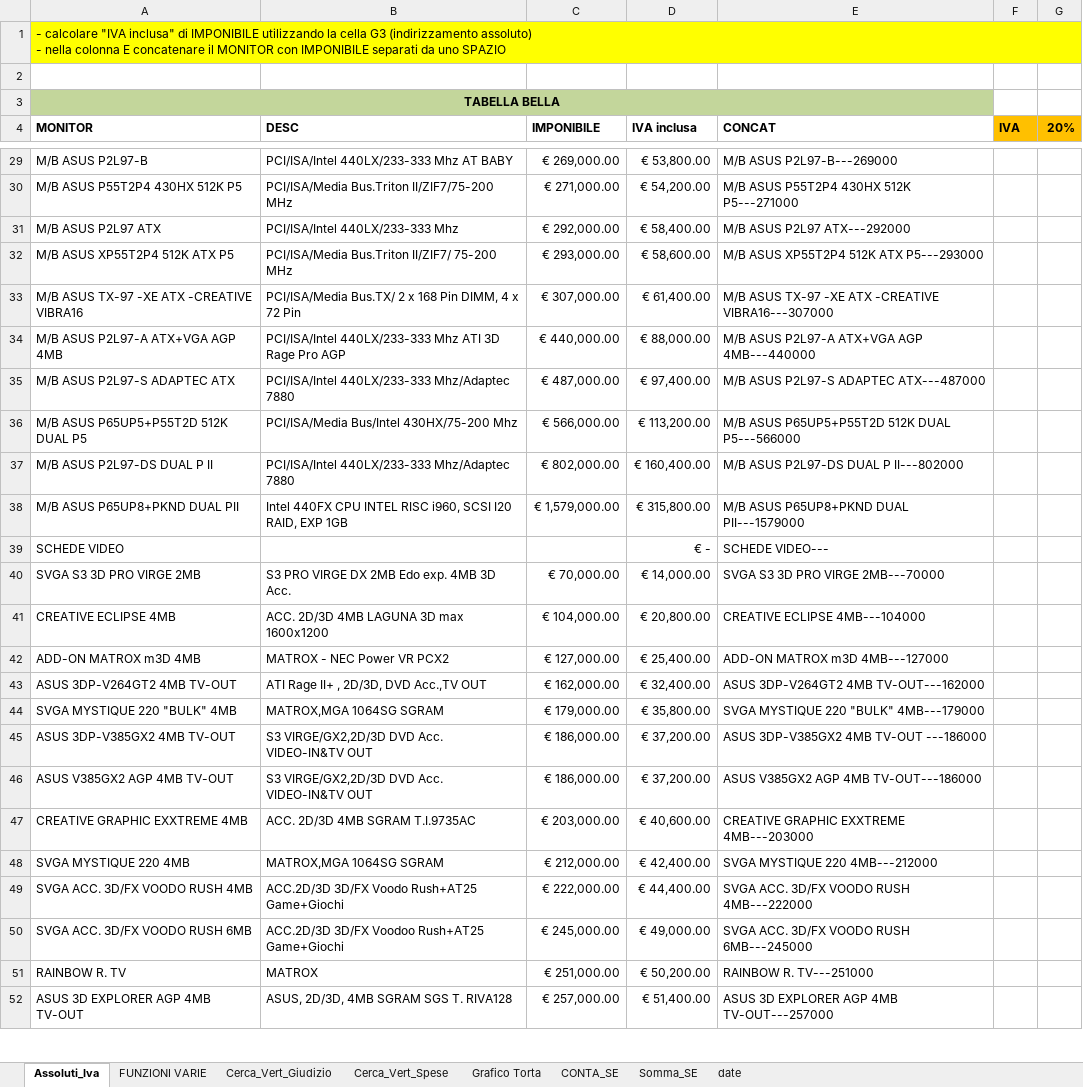
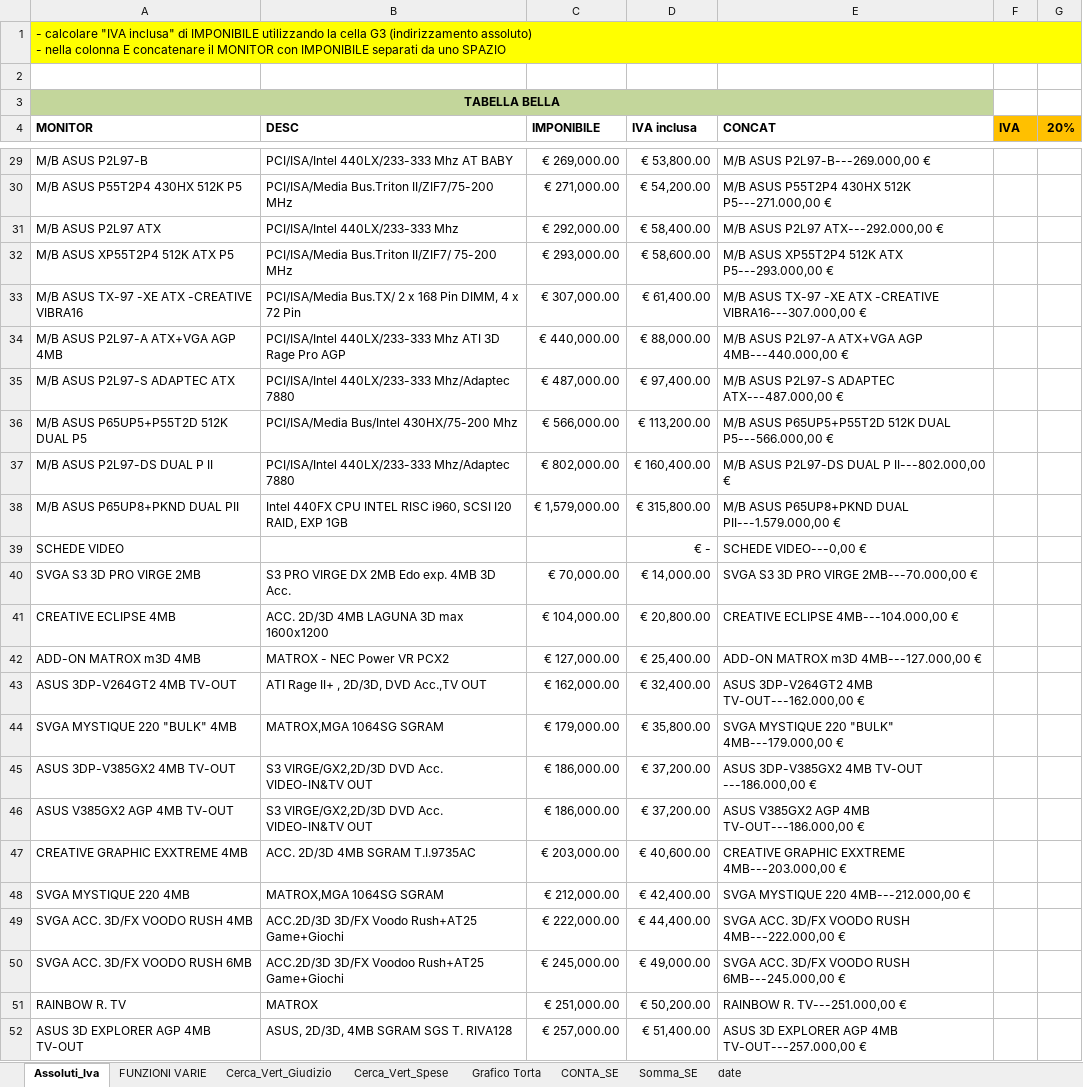
Before and after one commit to ybenalex/Compiti-Epicode, an Excel workbook: M2/D2/ESERCIZIO M2 2.xlsx, sheet Assoluti_Iva, drawn as a sheet; only a part is shown, gaps mark what is left out; values as stored, in another font and other column widths than the file's, no borders; the diff covers the shown part only; the diff names each change by its address in the sheet, - before the commit and + after, or states it on an @@ line.

```diff
--- a/M2/D2/ESERCIZIO M2 2.xlsx (sheet Assoluti_Iva)
+++ b/M2/D2/ESERCIZIO M2 2.xlsx (sheet Assoluti_Iva)
-E29 (CONCAT): M/B ASUS P2L97-B---269000
+E29 (CONCAT): M/B ASUS P2L97-B---269.000,00 €
-E30 (CONCAT): M/B ASUS P55T2P4 430HX 512K P5---271000
+E30 (CONCAT): M/B ASUS P55T2P4 430HX 512K P5---271.000,00 €
-E31 (CONCAT): M/B ASUS P2L97 ATX---292000
+E31 (CONCAT): M/B ASUS P2L97 ATX---292.000,00 €
-E32 (CONCAT): M/B ASUS XP55T2P4 512K ATX P5---293000
+E32 (CONCAT): M/B ASUS XP55T2P4 512K ATX P5---293.000,00 €
-E33 (CONCAT): …ATX -CREATIVE VIBRA16---307000
+E33 (CONCAT): …ATX -CREATIVE VIBRA16---307.000,00 €
-E34 (CONCAT): M/B ASUS P2L97-A ATX+VGA AGP 4MB---440000
+E34 (CONCAT): M/B ASUS P2L97-A ATX+VGA AGP 4MB---440.000,00 €
-E35 (CONCAT): M/B ASUS P2L97-S ADAPTEC ATX---487000
+E35 (CONCAT): M/B ASUS P2L97-S ADAPTEC ATX---487.000,00 €
-E36 (CONCAT): …512K DUAL P5---566000
+E36 (CONCAT): …512K DUAL P5---566.000,00 €
-E37 (CONCAT): M/B ASUS P2L97-DS DUAL P II---802000
+E37 (CONCAT): M/B ASUS P2L97-DS DUAL P II---802.000,00 €
-E38 (CONCAT): M/B ASUS P65UP8+PKND DUAL PII---1579000
+E38 (CONCAT): M/B ASUS P65UP8+PKND DUAL PII---1.579.000,00 €
-E39 (CONCAT): SCHEDE VIDEO---
+E39 (CONCAT): SCHEDE VIDEO---0,00 €
-E40 (CONCAT): SVGA S3 3D PRO VIRGE 2MB---70000
+E40 (CONCAT): SVGA S3 3D PRO VIRGE 2MB---70.000,00 €
-E41 (CONCAT): CREATIVE ECLIPSE 4MB---104000
+E41 (CONCAT): CREATIVE ECLIPSE 4MB---104.000,00 €
-E42 (CONCAT): ADD-ON MATROX m3D 4MB---127000
+E42 (CONCAT): ADD-ON MATROX m3D 4MB---127.000,00 €
-E43 (CONCAT): ASUS 3DP-V264GT2 4MB TV-OUT---162000
+E43 (CONCAT): ASUS 3DP-V264GT2 4MB TV-OUT---162.000,00 €
-E44 (CONCAT): SVGA MYSTIQUE 220 "BULK" 4MB---179000
+E44 (CONCAT): SVGA MYSTIQUE 220 "BULK" 4MB---179.000,00 €
-E45 (CONCAT): ASUS 3DP-V385GX2 4MB TV-OUT ---186000
+E45 (CONCAT): ASUS 3DP-V385GX2 4MB TV-OUT ---186.000,00 €
-E46 (CONCAT): ASUS V385GX2 AGP 4MB TV-OUT---186000
+E46 (CONCAT): ASUS V385GX2 AGP 4MB TV-OUT---186.000,00 €
-E47 (CONCAT): CREATIVE GRAPHIC EXXTREME 4MB---203000
+E47 (CONCAT): CREATIVE GRAPHIC EXXTREME 4MB---203.000,00 €
-E48 (CONCAT): SVGA MYSTIQUE 220 4MB---212000
+E48 (CONCAT): SVGA MYSTIQUE 220 4MB---212.000,00 €
-E49 (CONCAT): SVGA ACC. 3D/FX VOODO RUSH 4MB---222000
+E49 (CONCAT): SVGA ACC. 3D/FX VOODO RUSH 4MB---222.000,00 €
-E50 (CONCAT): SVGA ACC. 3D/FX VOODO RUSH 6MB---245000
+E50 (CONCAT): SVGA ACC. 3D/FX VOODO RUSH 6MB---245.000,00 €
-E51 (CONCAT): RAINBOW R. TV---251000
+E51 (CONCAT): RAINBOW R. TV---251.000,00 €
-E52 (CONCAT): ASUS 3D EXPLORER AGP 4MB TV-OUT---257000
+E52 (CONCAT): ASUS 3D EXPLORER AGP 4MB TV-OUT---257.000,00 €
```
Also changed, not shown: 312 edited cells elsewhere in this sheet, sheet CONTA_SE, sheet Somma_SE, sheet Cerca_Vert_Spese, formulas that keep their value, charts or pictures, M2/D2/Copia di ESERCIZIO M2 2-2.xlsx.
